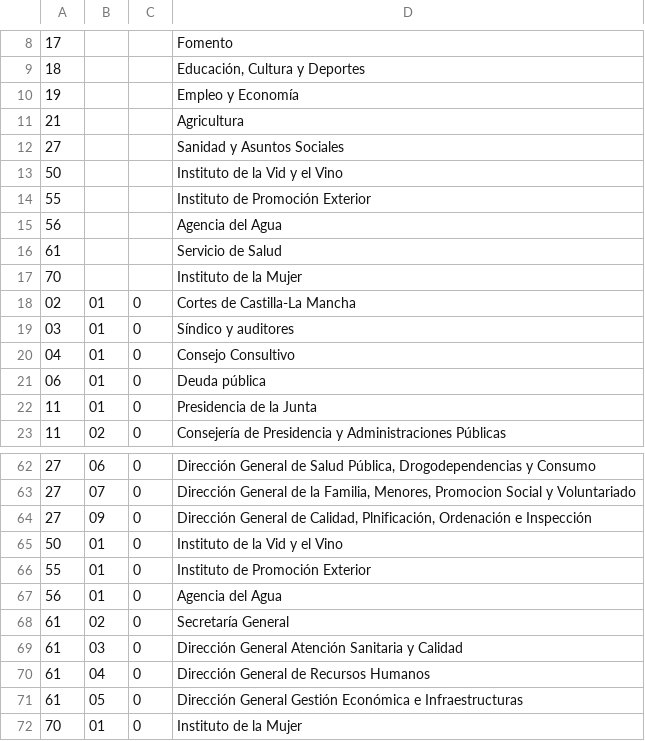
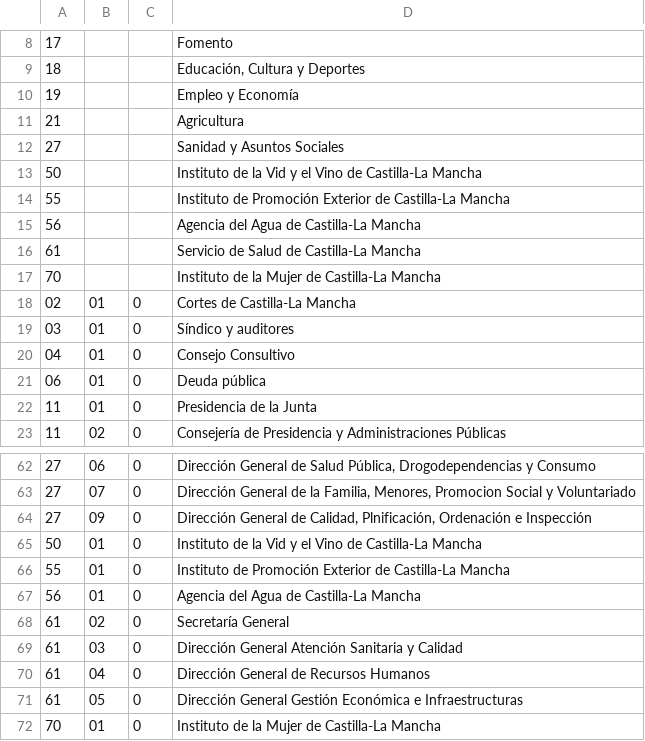
Before and after one commit to civio/presupuesto-castillalamancha, a CSV file: data/es/comunidad/2012/clasificacion_organica.csv, drawn as a sheet; only a part is shown, gaps mark what is left out.

```diff
--- a/data/es/comunidad/2012/clasificacion_organica.csv
+++ b/data/es/comunidad/2012/clasificacion_organica.csv
@@ -12,7 +12,7 @@
 27,,,Sanidad y Asuntos Sociales
-50,,,Instituto de la Vid y el Vino
-55,,,Instituto de Promoción Exterior
-56,,,Agencia del Agua
-61,,,Servicio de Salud
-70,,,Instituto de la Mujer
+50,,,Instituto de la Vid y el Vino de Castilla-La Mancha
+55,,,Instituto de Promoción Exterior de Castilla-La Mancha
+56,,,Agencia del Agua de Castilla-La Mancha
+61,,,Servicio de Salud de Castilla-La Mancha
+70,,,Instituto de la Mujer de Castilla-La Mancha
 02,01,0,Cortes de Castilla-La Mancha
@@ -64,5 +64,5 @@
 27,09,0,"Dirección General de Calidad, Plnificación, Ordenación e Inspección"
-50,01,0,Instituto de la Vid y el Vino
-55,01,0,Instituto de Promoción Exterior
-56,01,0,Agencia del Agua
+50,01,0,Instituto de la Vid y el Vino de Castilla-La Mancha
+55,01,0,Instituto de Promoción Exterior de Castilla-La Mancha
+56,01,0,Agencia del Agua de Castilla-La Mancha
 61,02,0,Secretaría General
@@ -71,2 +71,2 @@
 61,05,0,Dirección General Gestión Económica e Infraestructuras
-70,01,0,Instituto de la Mujer
+70,01,0,Instituto de la Mujer de Castilla-La Mancha
```
Also changed, not shown: data/es/comunidad/2011/clasificacion_organica.csv, data/es/comunidad/2013/clasificacion_organica.csv, 4 other files.
